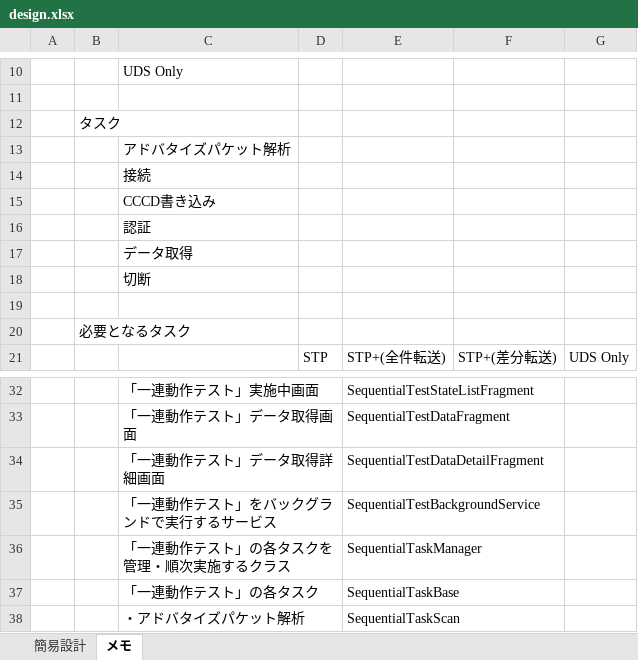
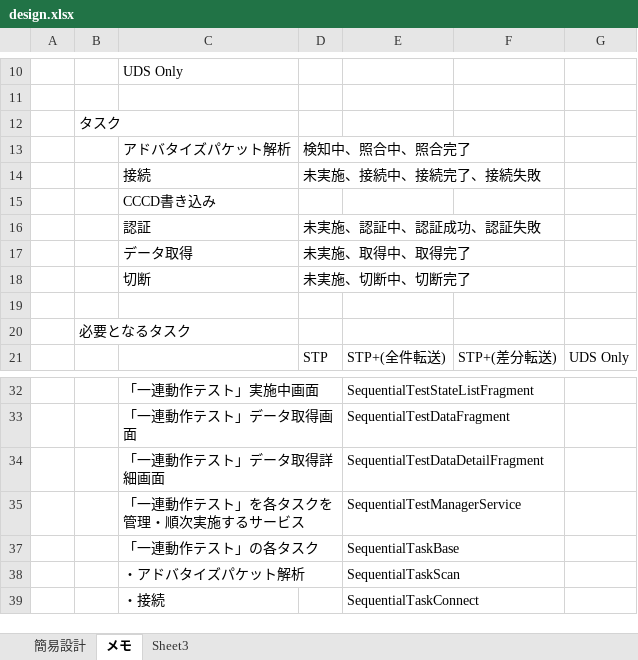
Before and after one commit to pontako/sample, an Excel workbook: SequentialTest/design.xlsx, sheet メモ, drawn as a sheet; only a part is shown, gaps mark what is left out; the shorter side is filled out with more unchanged rows; values as stored, in another font and other column widths than the file's, no borders; removed rows and columns are numbered as before the commit, all else as after; the diff names each change by its address in the sheet, - before the commit and + after, or states it on an @@ line.

```diff
--- a/SequentialTest/design.xlsx (sheet メモ)
+++ b/SequentialTest/design.xlsx (sheet メモ)
+sheet tab: Sheet3
-D13: (empty)
+D13: 検知中、照合中、照合完了
-D14: (empty)
+D14: 未実施、接続中、接続完了、接続失敗
-D16: (empty)
+D16: 未実施、認証中、認証成功、認証失敗
-D17: (empty)
+D17: 未実施、取得中、取得完了
-D18: (empty)
+D18: 未実施、切断中、切断完了
-row 35:  |  | 「一連動作テスト」をバックグランドで実行するサービス |  | SequentialTestBackgroundService
@@ row 36 hidden:  |  | 「一連動作テスト」の各タスクを管理・順次実施するクラス |  | SequentialTaskManager @@
+row 35:  |  | 「一連動作テスト」を各タスクを管理・順次実施するサービス |  | SequentialTestManagerService
```
Also changed, not shown: sheet 簡易設計, charts or pictures.
